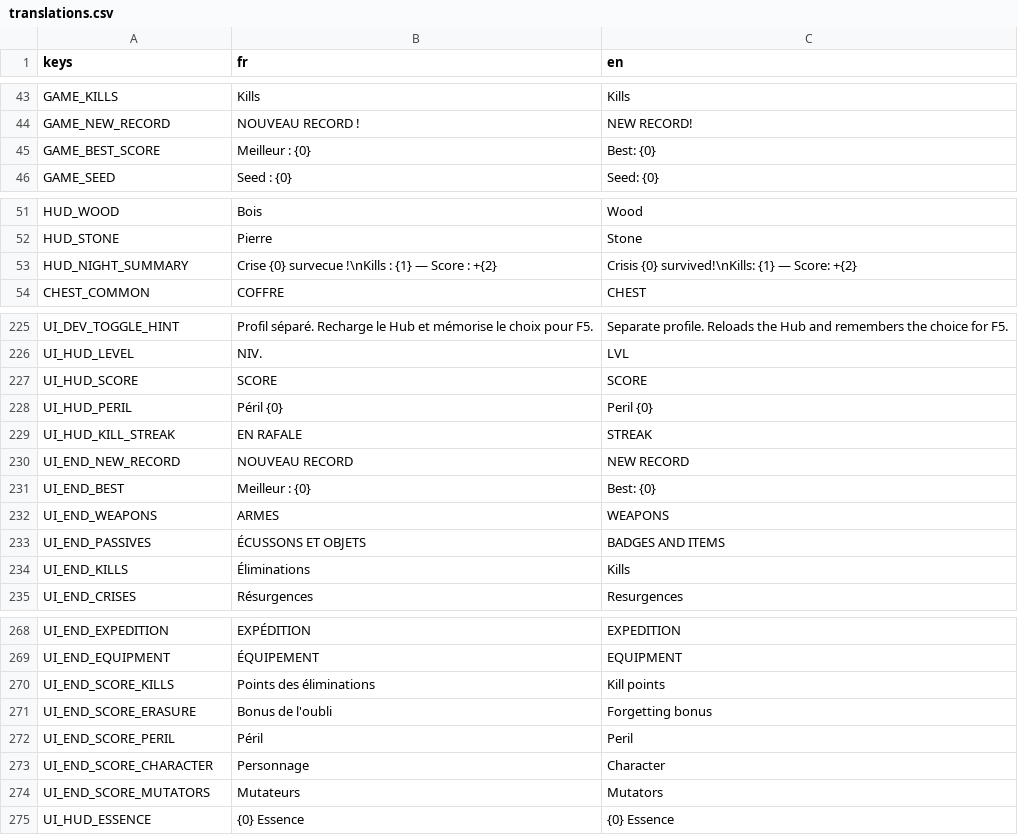
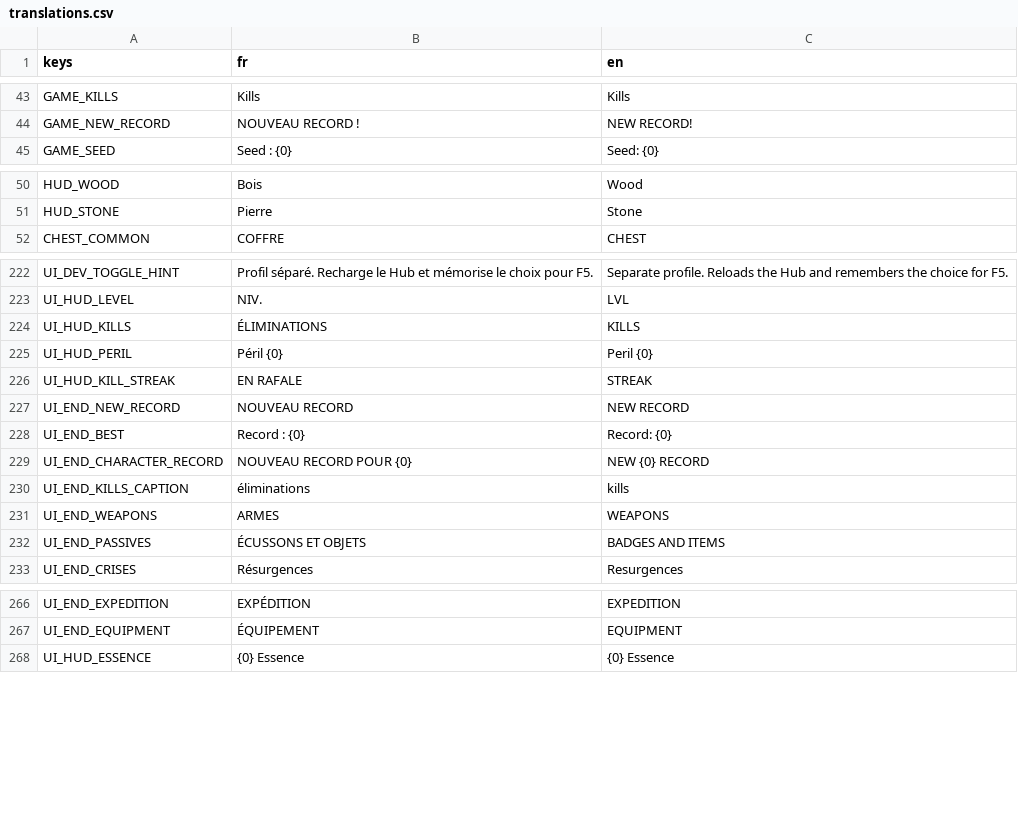
Before and after one commit to raphplt/vestiges, a CSV file: assets/translations/translations.csv, drawn as a sheet; only a part is shown, gaps mark what is left out; the diff covers the shown part only.

Commit message:
feat: les éliminations comme seule mesure de run, records par personnage, Vestiges = éliminations ÷ taux (plan 43 C1)

```diff
--- a/assets/translations/translations.csv
+++ b/assets/translations/translations.csv
@@ -44,3 +44,2 @@ GAME_KILLS,Kills,Kills
 GAME_NEW_RECORD,NOUVEAU RECORD !,NEW RECORD!
-GAME_BEST_SCORE,Meilleur : {0},Best: {0}
 GAME_SEED,Seed : {0},Seed: {0}
@@ -52,3 +51,2 @@ HUD_WOOD,Bois,Wood
 HUD_STONE,Pierre,Stone
-HUD_NIGHT_SUMMARY,"Crise {0} survecue !\nKills : {1} — Score : +{2}","Crisis {0} survived!\nKills: {1} — Score: +{2}"
 CHEST_COMMON,COFFRE,CHEST
@@ -226,3 +223,3 @@ UI_DEV_TOGGLE_HINT,Profil séparé. Recharge le Hub et mémorise le choix pour F
 UI_HUD_LEVEL,NIV.,LVL
-UI_HUD_SCORE,SCORE,SCORE
+UI_HUD_KILLS,ÉLIMINATIONS,KILLS
 UI_HUD_PERIL,Péril {0},Peril {0}
@@ -230,6 +227,7 @@ UI_HUD_KILL_STREAK,EN RAFALE,STREAK
 UI_END_NEW_RECORD,NOUVEAU RECORD,NEW RECORD
-UI_END_BEST,Meilleur : {0},Best: {0}
+UI_END_BEST,Record : {0},Record: {0}
+UI_END_CHARACTER_RECORD,NOUVEAU RECORD POUR {0},NEW {0} RECORD
+UI_END_KILLS_CAPTION,éliminations,kills
 UI_END_WEAPONS,ARMES,WEAPONS
 UI_END_PASSIVES,ÉCUSSONS ET OBJETS,BADGES AND ITEMS
-UI_END_KILLS,Éliminations,Kills
 UI_END_CRISES,Résurgences,Resurgences
@@ -269,7 +267,2 @@ UI_END_EXPEDITION,EXPÉDITION,EXPEDITION
 UI_END_EQUIPMENT,ÉQUIPEMENT,EQUIPMENT
-UI_END_SCORE_KILLS,Points des éliminations,Kill points
-UI_END_SCORE_ERASURE,Bonus de l'oubli,Forgetting bonus
-UI_END_SCORE_PERIL,Péril,Peril
-UI_END_SCORE_CHARACTER,Personnage,Character
-UI_END_SCORE_MUTATORS,Mutateurs,Mutators
 UI_HUD_ESSENCE,{0} Essence,{0} Essence
```
Also changed, not shown: 1 removed row elsewhere in this file, 37 other files.
